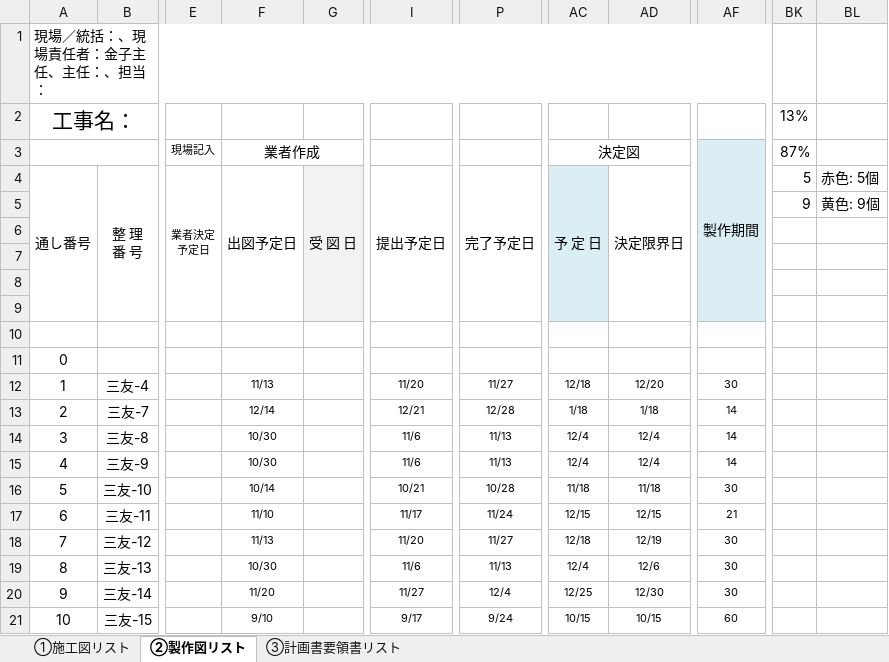
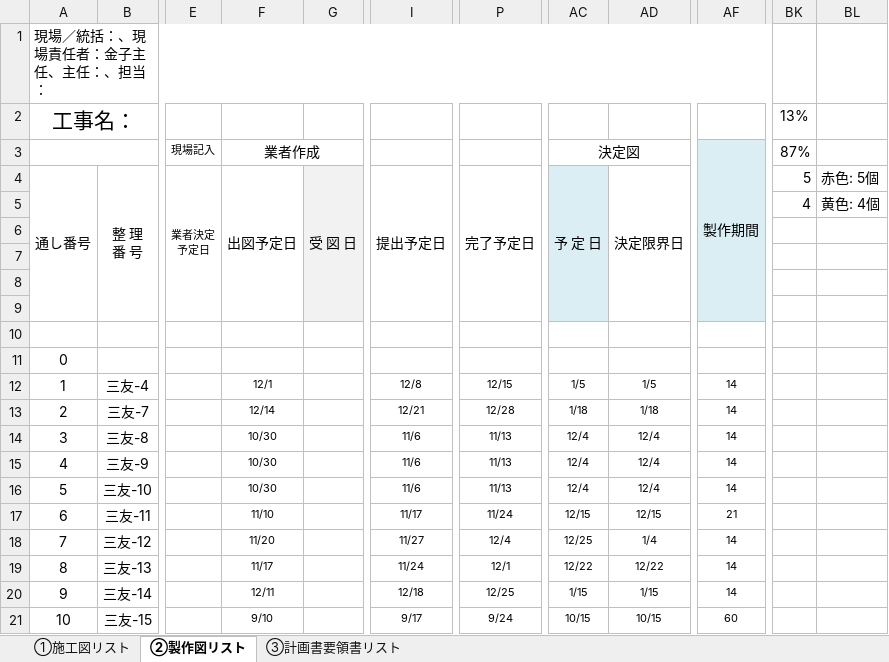
Before and after one commit to tutomukoyama1026-cpu/test-repo, an Excel workbook: 図面・計画書リスト.xlsx, sheet ②製作図リスト, drawn as a sheet; only a part is shown, gaps mark what is left out; values as stored, in another font and other column widths than the file's, no borders; charts and pictures and conditional formats not drawn; the diff covers the shown part only; the diff names each change by its address in the sheet, - before the commit and + after, or states it on an @@ line.

```diff
--- a/図面・計画書リスト.xlsx (sheet ②製作図リスト)
+++ b/図面・計画書リスト.xlsx (sheet ②製作図リスト)
-BK5 (87%): 9
+BK5 (87%): 4
-BL5: 黄色: 9個
+BL5: 黄色: 4個
-F12 (業者作成): 11/13
+F12 (業者作成): 12/1
-I12: 11/20
+I12: 12/8
-P12: 11/27
+P12: 12/15
-AC12 (決定図): 12/18
+AC12 (決定図): 1/5
-AD12: 12/20
+AD12: 1/5
-AF12 (製作期間): 30
+AF12 (製作期間): 14
-F16 (業者作成): 10/14
+F16 (業者作成): 10/30
-I16: 10/21
+I16: 11/6
-P16: 10/28
+P16: 11/13
-AC16 (決定図): 11/18
+AC16 (決定図): 12/4
-AD16: 11/18
+AD16: 12/4
-AF16 (製作期間): 30
+AF16 (製作期間): 14
-F18 (業者作成): 11/13
+F18 (業者作成): 11/20
-I18: 11/20
+I18: 11/27
-P18: 11/27
+P18: 12/4
-AC18 (決定図): 12/18
+AC18 (決定図): 12/25
-AD18: 12/19
+AD18: 1/4
-AF18:AF20 (製作期間): 30
+AF18:AF20 (製作期間): 14
-F19 (業者作成): 10/30
+F19 (業者作成): 11/17
-I19: 11/6
+I19: 11/24
-P19: 11/13
+P19: 12/1
-AC19 (決定図): 12/4
+AC19 (決定図): 12/22
-AD19: 12/6
+AD19: 12/22
-F20 (業者作成): 11/20
+F20 (業者作成): 12/11
-I20: 11/27
+I20: 12/18
-P20: 12/4
+P20: 12/25
-AC20 (決定図): 12/25
+AC20 (決定図): 1/15
-AD20: 12/30
+AD20: 1/15
```
Also changed, not shown: 36 edited cells elsewhere in this sheet, 1 other file.
